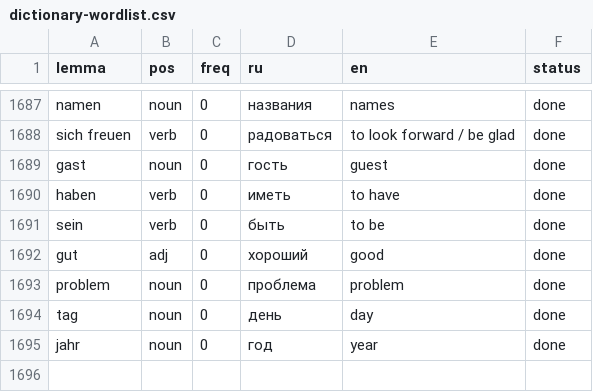
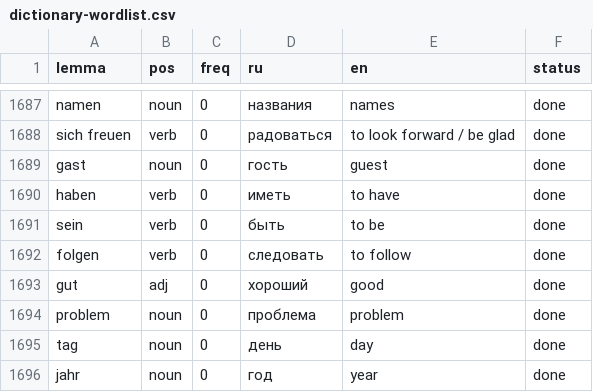
Before and after one commit to lakizokosta/der-Sorach-Coach, a CSV file: docs/dictionary-wordlist.csv, drawn as a sheet; only a part is shown, gaps mark what is left out.

```diff
--- a/docs/dictionary-wordlist.csv
+++ b/docs/dictionary-wordlist.csv
@@ -1691,2 +1691,3 @@ lemma,pos,freq,ru,en,status
 "sein",verb,0,"быть","to be",done
+"folgen",verb,0,"следовать","to follow",done
 "gut",adj,0,"хороший","good",done
```
Also changed, not shown: 5 other files.
